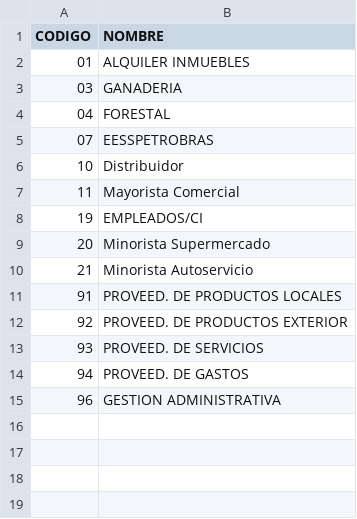
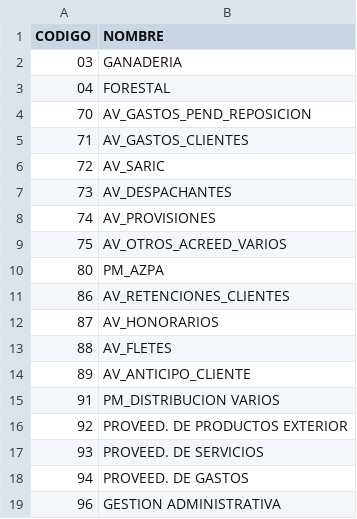
Before and after one commit to RickSpider/migradorTDN, a CSV file: datos/proveedor/QUALITA_TIPOPROVEEDOR_01.csv, drawn as a sheet.

Commit message:
datos

```diff
--- a/datos/proveedor/QUALITA_TIPOPROVEEDOR_01.csv
+++ b/datos/proveedor/QUALITA_TIPOPROVEEDOR_01.csv
@@ -1,12 +1,16 @@
 "CODIGO","NOMBRE"
-"01","ALQUILER INMUEBLES            "
 "03","GANADERIA                     "
 "04","FORESTAL                      "
-"07","EESSPETROBRAS                 "
-"10","Distribuidor                  "
-"11","Mayorista Comercial           "
-"19","EMPLEADOS/CI                  "
-"20","Minorista Supermercado        "
-"21","Minorista Autoservicio        "
-"91","PROVEED. DE PRODUCTOS LOCALES "
+"70","AV_GASTOS_PEND_REPOSICION     "
+"71","AV_GASTOS_CLIENTES            "
+"72","AV_SARIC                      "
+"73","AV_DESPACHANTES               "
+"74","AV_PROVISIONES                "
+"75","AV_OTROS_ACREED_VARIOS        "
+"80","PM_AZPA                       "
+"86","AV_RETENCIONES_CLIENTES       "
+"87","AV_HONORARIOS                 "
+"88","AV_FLETES                     "
+"89","AV_ANTICIPO_CLIENTE           "
+"91","PM_DISTRIBUCION VARIOS        "
 "92","PROVEED. DE PRODUCTOS EXTERIOR"
```
Also changed, not shown: 17 other files.
